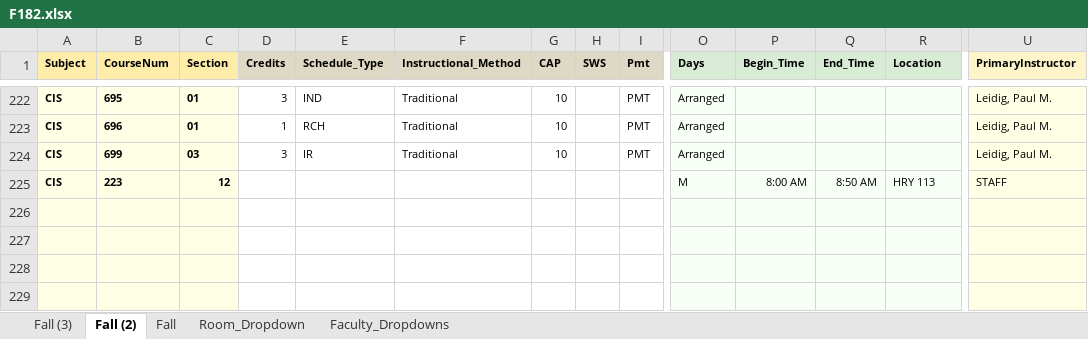
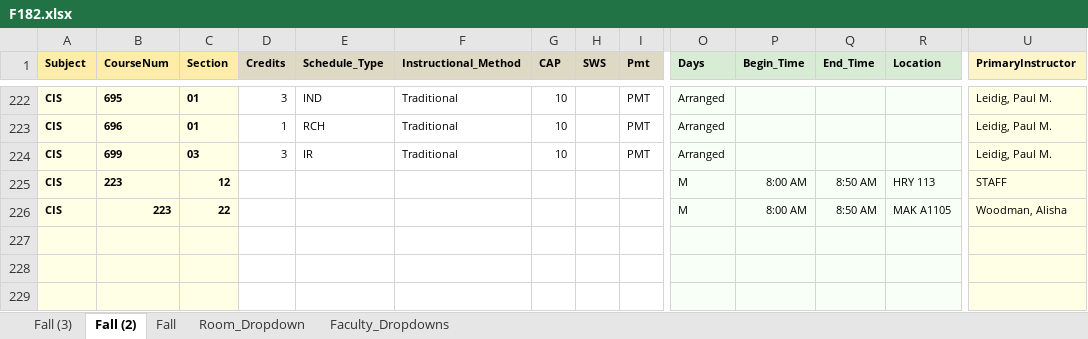
Before and after one commit to chitzinwin/463Final, an Excel workbook: spreadsheets/F182.xlsx, sheet Fall (2), drawn as a sheet; only a part is shown, gaps mark what is left out; the shorter side is filled out with more unchanged rows; values as stored, in another font and other column widths than the file's, no borders; rows hold the shown columns only; the diff names each change by its address in the sheet, - before the commit and + after, or states it on an @@ line.

```diff
--- a/spreadsheets/F182.xlsx (sheet Fall (2))
+++ b/spreadsheets/F182.xlsx (sheet Fall (2))
+row 226: CIS | 223 | 22 |  |  |  |  |  |  | M | 8:00 AM | 8:50 AM | MAK A1105 | Woodman, Alisha
```
Also changed, not shown: sheet Fall, 2 other files.
